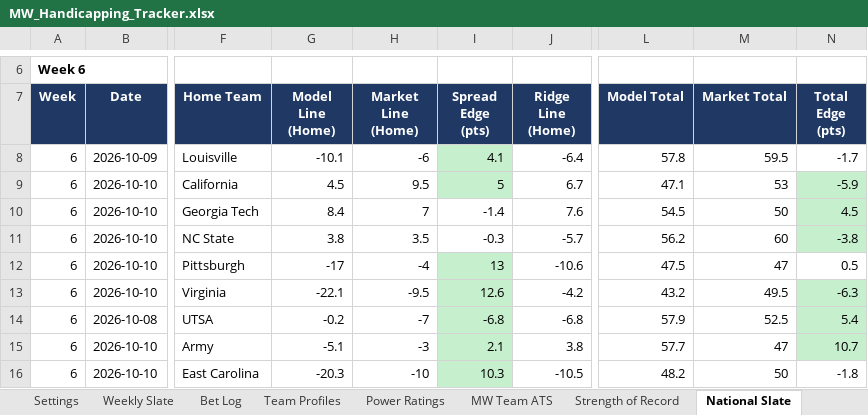
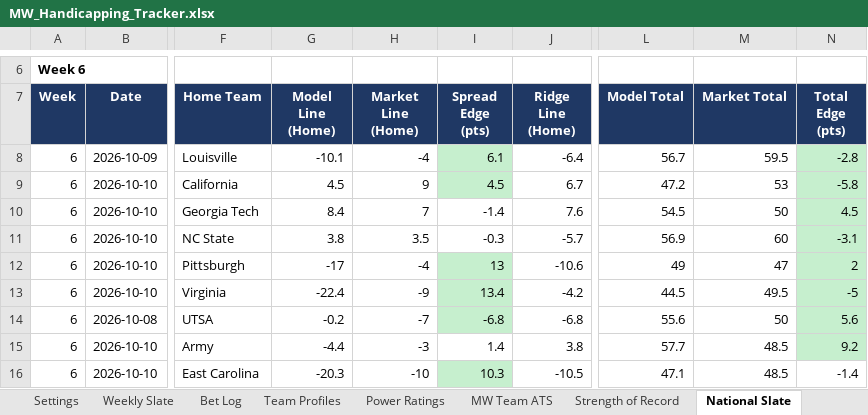
Before and after one commit to colea223/mdubcapping, an Excel workbook: excel/MW_Handicapping_Tracker.xlsx, sheet National Slate, drawn as a sheet; only a part is shown, gaps mark what is left out; values as stored, in another font and other column widths than the file's, no borders; the diff covers the shown part only; the diff names each change by its address in the sheet, - before the commit and + after, or states it on an @@ line.

```diff
--- a/excel/MW_Handicapping_Tracker.xlsx (sheet National Slate)
+++ b/excel/MW_Handicapping_Tracker.xlsx (sheet National Slate)
-H8 (Market Line (Home)): -6
+H8 (Market Line (Home)): -4
-I8 (Spread Edge (pts)): 4.1
+I8 (Spread Edge (pts)): 6.1
-L8 (Model Total): 57.8
+L8 (Model Total): 56.7
-N8 (Total Edge (pts)): -1.7
+N8 (Total Edge (pts)): -2.8
-N8 fill: none
+N8 fill: #C6EFCE
-H9 (Market Line (Home)): 9.5
+H9 (Market Line (Home)): 9
-I9 (Spread Edge (pts)): 5
+I9 (Spread Edge (pts)): 4.5
-L9 (Model Total): 47.1
+L9 (Model Total): 47.2
-N9 (Total Edge (pts)): -5.9
+N9 (Total Edge (pts)): -5.8
-L11 (Model Total): 56.2
+L11 (Model Total): 56.9
-N11 (Total Edge (pts)): -3.8
+N11 (Total Edge (pts)): -3.1
-L12 (Model Total): 47.5
+L12 (Model Total): 49
-N12 (Total Edge (pts)): 0.5
+N12 (Total Edge (pts)): 2
-N12 fill: none
+N12 fill: #C6EFCE
-G13 (Model Line (Home)): -22.1
+G13 (Model Line (Home)): -22.4
-H13 (Market Line (Home)): -9.5
+H13 (Market Line (Home)): -9
-I13 (Spread Edge (pts)): 12.6
+I13 (Spread Edge (pts)): 13.4
-L13 (Model Total): 43.2
+L13 (Model Total): 44.5
-N13 (Total Edge (pts)): -6.3
+N13 (Total Edge (pts)): -5
-L14 (Model Total): 57.9
+L14 (Model Total): 55.6
-M14 (Market Total): 52.5
+M14 (Market Total): 50
-N14 (Total Edge (pts)): 5.4
+N14 (Total Edge (pts)): 5.6
-G15 (Model Line (Home)): -5.1
+G15 (Model Line (Home)): -4.4
-I15 (Spread Edge (pts)): 2.1
+I15 (Spread Edge (pts)): 1.4
-I15 fill: #C6EFCE
+I15 fill: none
-M15 (Market Total): 47
+M15 (Market Total): 48.5
-N15 (Total Edge (pts)): 10.7
+N15 (Total Edge (pts)): 9.2
-L16 (Model Total): 48.2
+L16 (Model Total): 47.1
-M16 (Market Total): 50
+M16 (Market Total): 48.5
-N16 (Total Edge (pts)): -1.8
+N16 (Total Edge (pts)): -1.4
```
Also changed, not shown: 176 edited cells and cell formats elsewhere in this sheet, sheet Model Comparison, sheet Power Ratings, sheet American Athletic Slate, sheet Big Ten Slate, sheet Mid-American Slate, sheet SEC Slate, 8 more sheets, 37 other files.
